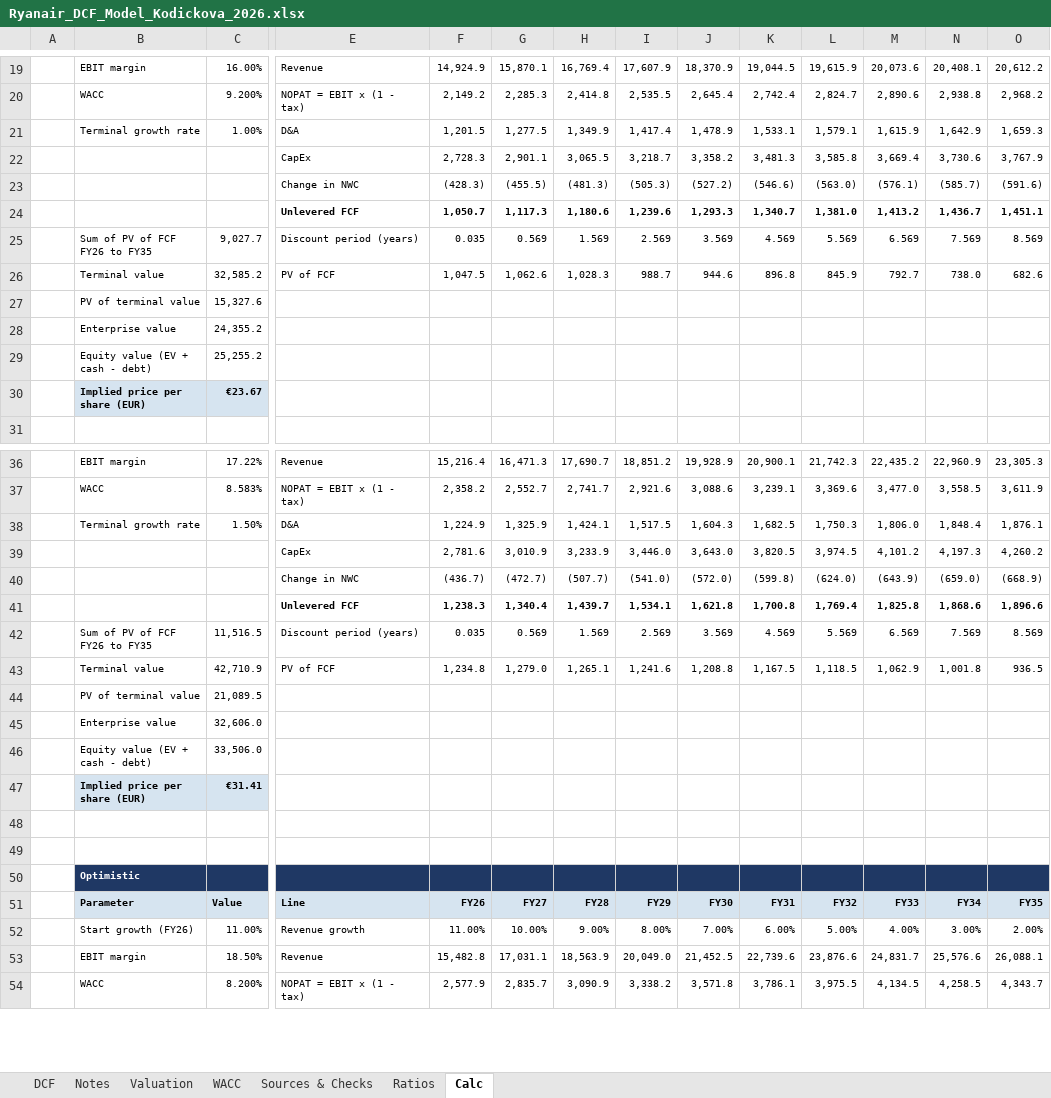
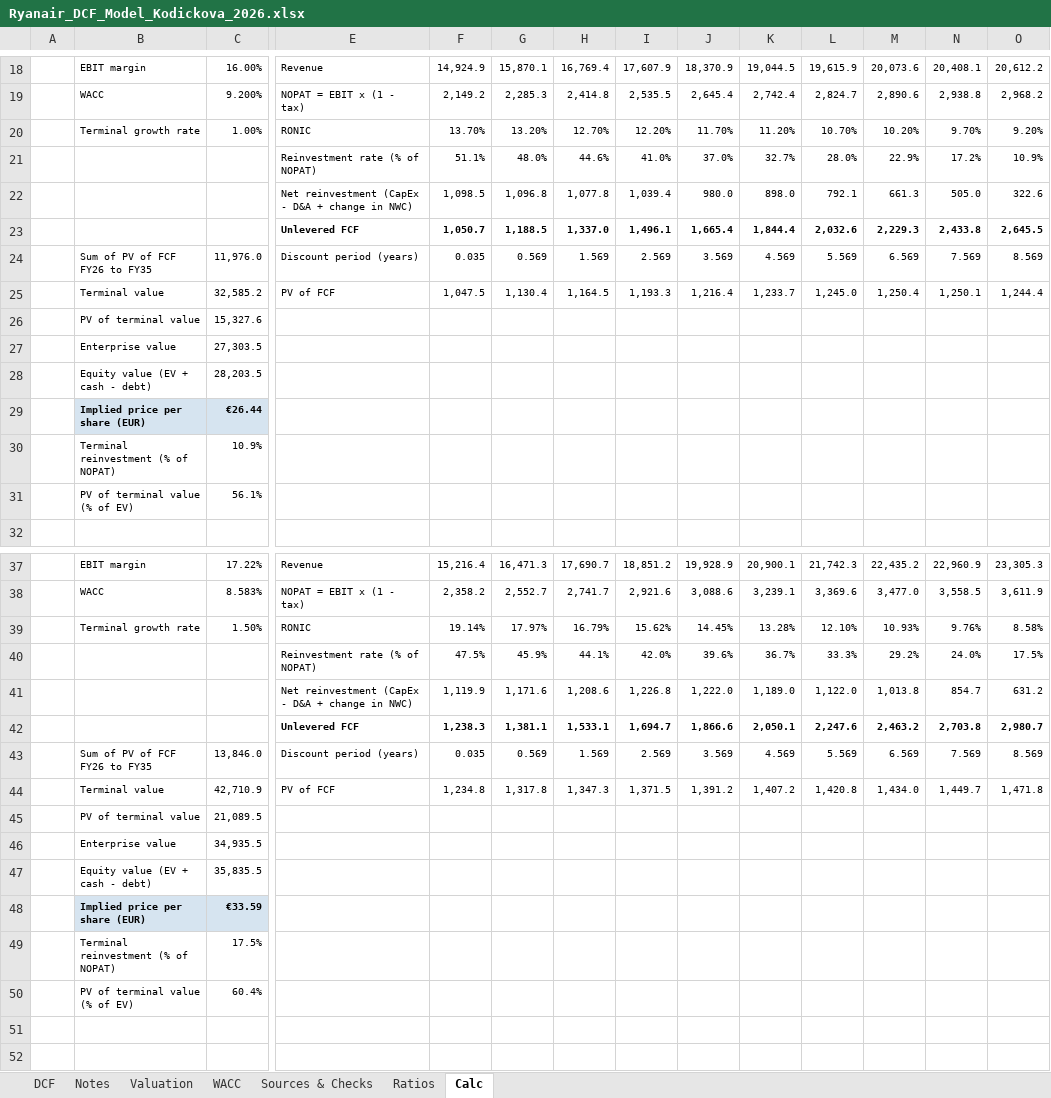
Before and after one commit to vkodickova/ryanair-dcf, an Excel workbook: Ryanair_DCF_Model_Kodickova_2026.xlsx, sheet Calc, drawn as a sheet; only a part is shown, gaps mark what is left out; the shorter side is filled out with more unchanged rows; values as stored, in another font and other column widths than the file's, no borders; removed rows and columns are numbered as before the commit, all else as after; rows hold the shown columns only; the diff covers the shown part only; the diff names each change by its address in the sheet, - before the commit and + after, or states it on an @@ line.

```diff
--- a/Ryanair_DCF_Model_Kodickova_2026.xlsx (sheet Calc)
+++ b/Ryanair_DCF_Model_Kodickova_2026.xlsx (sheet Calc)
-row 21:  | Terminal growth rate | 1.00% | D&A | 1,201.5 | 1,277.5 | 1,349.9 | 1,417.4 | 1,478.9 | 1,533.1 | 1,579.1 | 1,615.9 | 1,642.9 | 1,659.3
-row 22:  |  |  | CapEx | 2,728.3 | 2,901.1 | 3,065.5 | 3,218.7 | 3,358.2 | 3,481.3 | 3,585.8 | 3,669.4 | 3,730.6 | 3,767.9
-row 23:  |  |  | Change in NWC | (428.3) | (455.5) | (481.3) | (505.3) | (527.2) | (546.6) | (563.0) | (576.1) | (585.7) | (591.6)
-row 24:  |  |  | Unlevered FCF | 1,050.7 | 1,117.3 | 1,180.6 | 1,239.6 | 1,293.3 | 1,340.7 | 1,381.0 | 1,413.2 | 1,436.7 | 1,451.1
+row 20:  | Terminal growth rate | 1.00% | RONIC | 13.70% | 13.20% | 12.70% | 12.20% | 11.70% | 11.20% | 10.70% | 10.20% | 9.70% | 9.20%
+row 21:  |  |  | Reinvestment rate (% of NOPAT) | 51.1% | 48.0% | 44.6% | 41.0% | 37.0% | 32.7% | 28.0% | 22.9% | 17.2% | 10.9%
+row 22:  |  |  | Net reinvestment (CapEx - D&A + change in NWC) | 1,098.5 | 1,096.8 | 1,077.8 | 1,039.4 | 980.0 | 898.0 | 792.1 | 661.3 | 505.0 | 322.6
+row 23:  |  |  | Unlevered FCF | 1,050.7 | 1,188.5 | 1,337.0 | 1,496.1 | 1,665.4 | 1,844.4 | 2,032.6 | 2,229.3 | 2,433.8 | 2,645.5
-C24: 9,027.7
+C24: 11,976.0
-row 26:  | Terminal value | 32,585.2 | PV of FCF | 1,047.5 | 1,062.6 | 1,028.3 | 988.7 | 944.6 | 896.8 | 845.9 | 792.7 | 738.0 | 682.6
+row 25:  | Terminal value | 32,585.2 | PV of FCF | 1,047.5 | 1,130.4 | 1,164.5 | 1,193.3 | 1,216.4 | 1,233.7 | 1,245.0 | 1,250.4 | 1,250.1 | 1,244.4
-C27: 24,355.2
+C27: 27,303.5
-C28: 25,255.2
+C28: 28,203.5
-C29: €23.67
+C29: €26.44
+row 30:  | Terminal reinvestment (% of NOPAT) | 10.9%
+row 31:  | PV of terminal value (% of EV) | 56.1%
-row 38:  | Terminal growth rate | 1.50% | D&A | 1,224.9 | 1,325.9 | 1,424.1 | 1,517.5 | 1,604.3 | 1,682.5 | 1,750.3 | 1,806.0 | 1,848.4 | 1,876.1
-row 39:  |  |  | CapEx | 2,781.6 | 3,010.9 | 3,233.9 | 3,446.0 | 3,643.0 | 3,820.5 | 3,974.5 | 4,101.2 | 4,197.3 | 4,260.2
-row 40:  |  |  | Change in NWC | (436.7) | (472.7) | (507.7) | (541.0) | (572.0) | (599.8) | (624.0) | (643.9) | (659.0) | (668.9)
-row 41:  |  |  | Unlevered FCF | 1,238.3 | 1,340.4 | 1,439.7 | 1,534.1 | 1,621.8 | 1,700.8 | 1,769.4 | 1,825.8 | 1,868.6 | 1,896.6
+row 39:  | Terminal growth rate | 1.50% | RONIC | 19.14% | 17.97% | 16.79% | 15.62% | 14.45% | 13.28% | 12.10% | 10.93% | 9.76% | 8.58%
+row 40:  |  |  | Reinvestment rate (% of NOPAT) | 47.5% | 45.9% | 44.1% | 42.0% | 39.6% | 36.7% | 33.3% | 29.2% | 24.0% | 17.5%
+row 41:  |  |  | Net reinvestment (CapEx - D&A + change in NWC) | 1,119.9 | 1,171.6 | 1,208.6 | 1,226.8 | 1,222.0 | 1,189.0 | 1,122.0 | 1,013.8 | 854.7 | 631.2
+row 42:  |  |  | Unlevered FCF | 1,238.3 | 1,381.1 | 1,533.1 | 1,694.7 | 1,866.6 | 2,050.1 | 2,247.6 | 2,463.2 | 2,703.8 | 2,980.7
-C43: 11,516.5
+C43: 13,846.0
-row 43:  | Terminal value | 42,710.9 | PV of FCF | 1,234.8 | 1,279.0 | 1,265.1 | 1,241.6 | 1,208.8 | 1,167.5 | 1,118.5 | 1,062.9 | 1,001.8 | 936.5
+row 44:  | Terminal value | 42,710.9 | PV of FCF | 1,234.8 | 1,317.8 | 1,347.3 | 1,371.5 | 1,391.2 | 1,407.2 | 1,420.8 | 1,434.0 | 1,449.7 | 1,471.8
-C46: 32,606.0
+C46: 34,935.5
-C47: 33,506.0
+C47: 35,835.5
-C48: €31.41
+C48: €33.59
+row 49:  | Terminal reinvestment (% of NOPAT) | 17.5%
+row 50:  | PV of terminal value (% of EV) | 60.4%
```
Also changed, not shown: 42 added rows, 31 removed rows and 27 edited cells elsewhere in this sheet, sheet DCF, sheet Notes, sheet Sources & Checks, formulas that keep their value, 2 other files.
